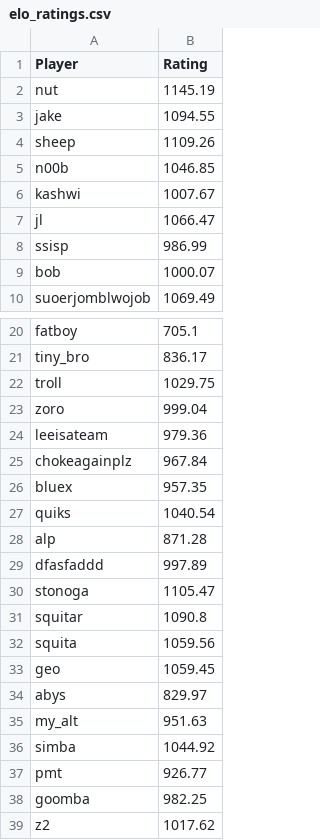
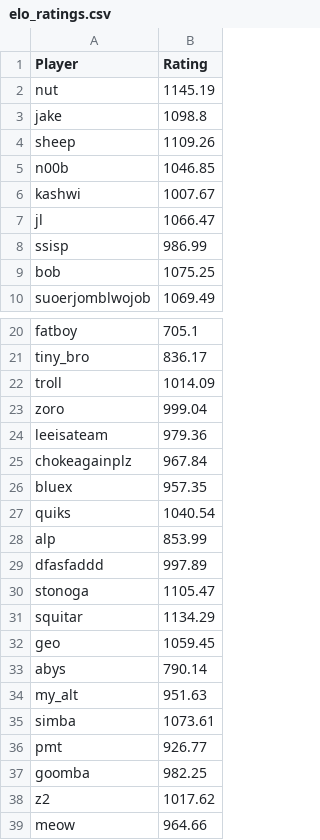
Before and after one commit to TiltedDFA/mkoth1224, a CSV file: elo_ratings.csv, drawn as a sheet; only a part is shown, gaps mark what is left out.

```diff
--- a/elo_ratings.csv
+++ b/elo_ratings.csv
@@ -2,3 +2,3 @@ Player,Rating
 nut,1145.19
-jake,1094.55
+jake,1098.8
 sheep,1109.26
@@ -8,3 +8,3 @@ jl,1066.47
 ssisp,986.99
-bob,1000.07
+bob,1075.25
 suoerjomblwojob,1069.49
@@ -21,3 +21,3 @@ fatboy,705.1
 tiny_bro,836.17
-troll,1029.75
+troll,1014.09
 zoro,999.04
@@ -27,11 +27,10 @@ bluex,957.35
 quiks,1040.54
-alp,871.28
+alp,853.99
 dfasfaddd,997.89
 stonoga,1105.47
-squitar,1090.8
-squita,1059.56
+squitar,1134.29
 geo,1059.45
-abys,829.97
+abys,790.14
 my_alt,951.63
-simba,1044.92
+simba,1073.61
 pmt,926.77
@@ -39 +38,2 @@ goomba,982.25
 z2,1017.62
+meow,964.66
```
Also changed, not shown: match_history.csv, 2 other files.
